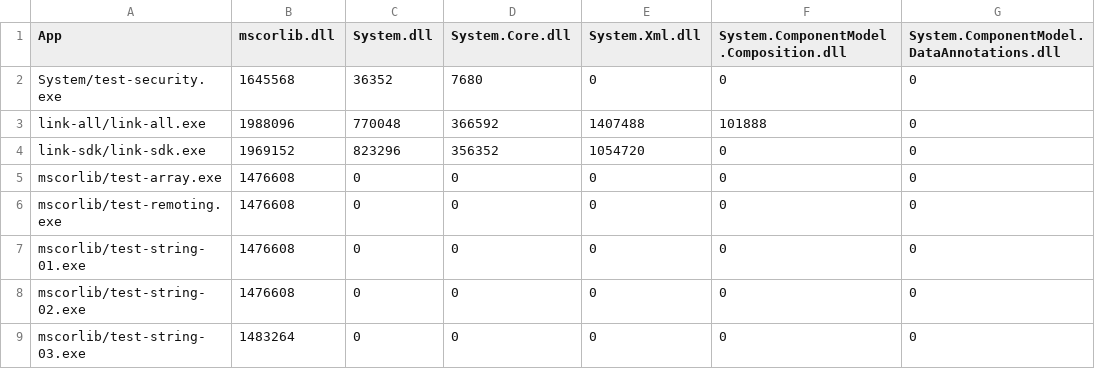
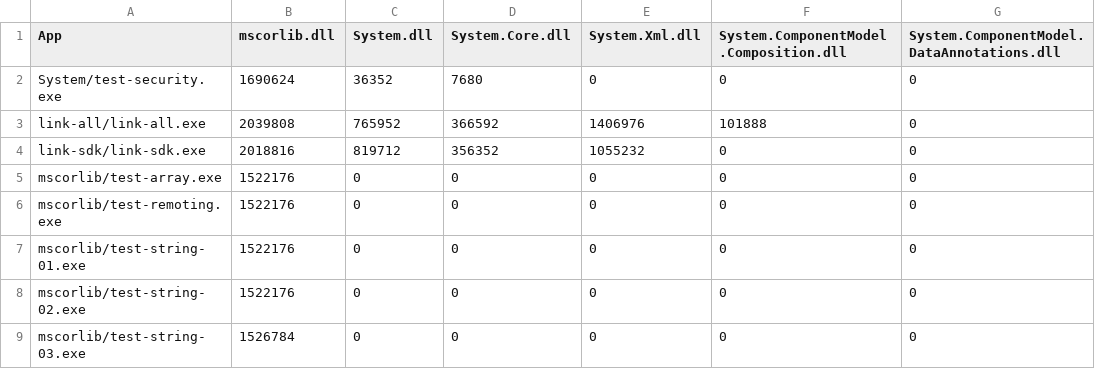
Before and after one commit to mono/mono, a CSV file: mcs/tools/linker/monotouch-linked-size.csv, drawn as a sheet; only a part is shown; the diff names each change by its address in the sheet, - before the commit and + after, or states it on an @@ line.

```diff
--- a/mcs/tools/linker/monotouch-linked-size.csv
+++ b/mcs/tools/linker/monotouch-linked-size.csv
-B2 (mscorlib.dll): 1645568
+B2 (mscorlib.dll): 1690624
-B3 (mscorlib.dll): 1988096
+B3 (mscorlib.dll): 2039808
-C3 (System.dll): 770048
+C3 (System.dll): 765952
-E3 (System.Xml.dll): 1407488
+E3 (System.Xml.dll): 1406976
-B4 (mscorlib.dll): 1969152
+B4 (mscorlib.dll): 2018816
-C4 (System.dll): 823296
+C4 (System.dll): 819712
-E4 (System.Xml.dll): 1054720
+E4 (System.Xml.dll): 1055232
-B5:B8 (mscorlib.dll): 1476608
+B5:B8 (mscorlib.dll): 1522176
-B9 (mscorlib.dll): 1483264
+B9 (mscorlib.dll): 1526784
```
Also changed, not shown: mcs/tools/linker/monodroid-linked-size.csv, mcs/tools/linker/net_4_x-linked-size.csv.
